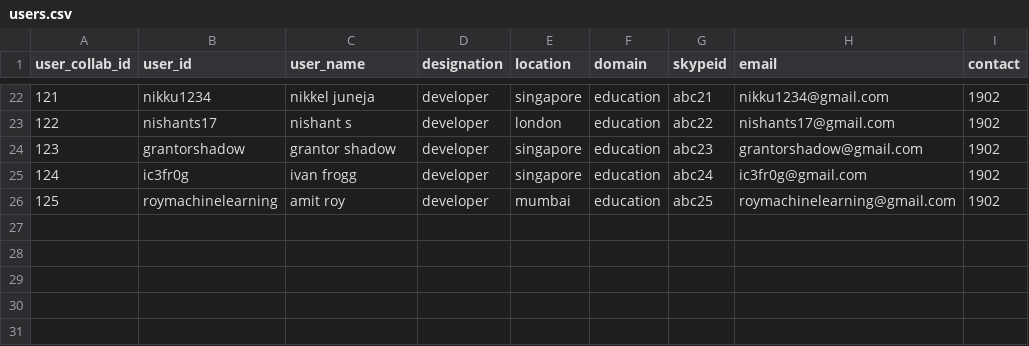
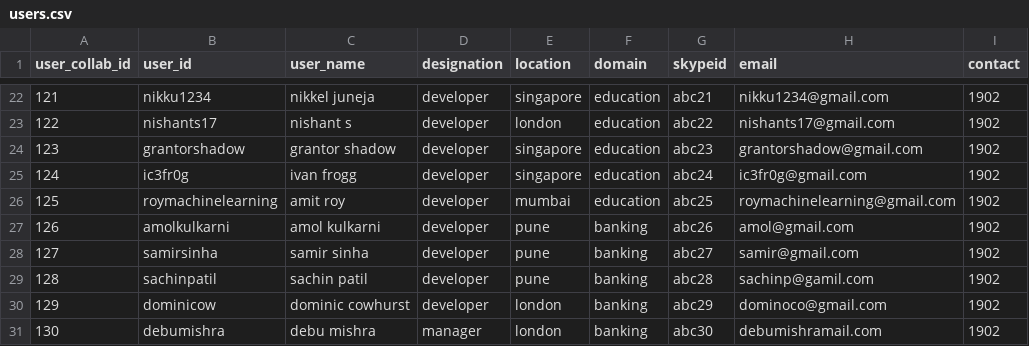
Before and after one commit to ashutosh44/hackathon-data, a CSV file: Hackathon-update/latest/users.csv, drawn as a sheet; only a part is shown, gaps mark what is left out; the diff names each change by its address in the sheet, - before the commit and + after, or states it on an @@ line.

```diff
--- a/Hackathon-update/latest/users.csv
+++ b/Hackathon-update/latest/users.csv
+row 27: 126 | amolkulkarni | amol kulkarni | developer | pune | banking | abc26 | amol@gmail.com | 1902
+row 28: 127 | samirsinha | samir sinha | developer | pune | banking | abc27 | samir@gmail.com | 1902
+row 29: 128 | sachinpatil | sachin patil | developer | pune | banking | abc28 | sachinp@gamil.com | 1902
+row 30: 129 | dominicow | dominic cowhurst | developer | london | banking | abc29 | dominoco@gmail.com | 1902
+row 31: 130 | debumishra | debu mishra | manager | london | banking | abc30 | debumishramail.com | 1902
```
Also changed, not shown: Hackathon-update/latest/sub_tech_groups.csv, Hackathon-update/latest/tech_groups.csv, 1 other file.
